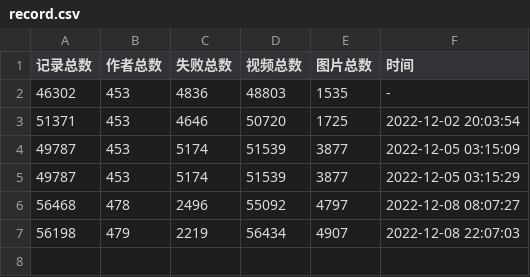
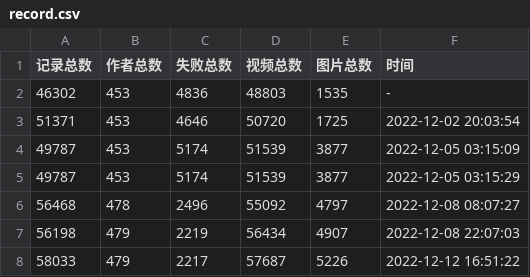
Before and after one commit to bizhangjie/Kaleidoscope, a CSV file: 抖音/record.csv, drawn as a sheet.

```diff
--- a/抖音/record.csv
+++ b/抖音/record.csv
@@ -7 +7,2 @@
 56198,479,2219,56434,4907,2022-12-08 22:07:03
+58033,479,2217,57687,5226,2022-12-12 16:51:22
```
Also changed, not shown: 51 other files.
